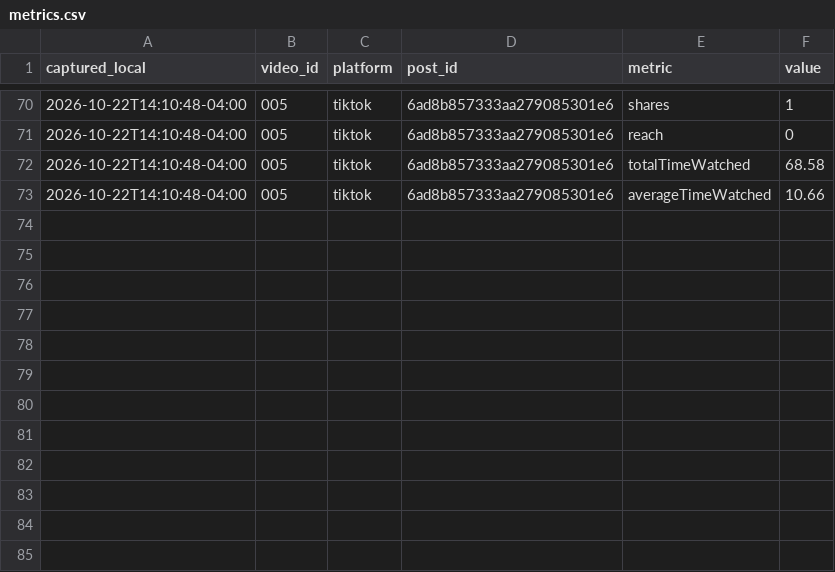
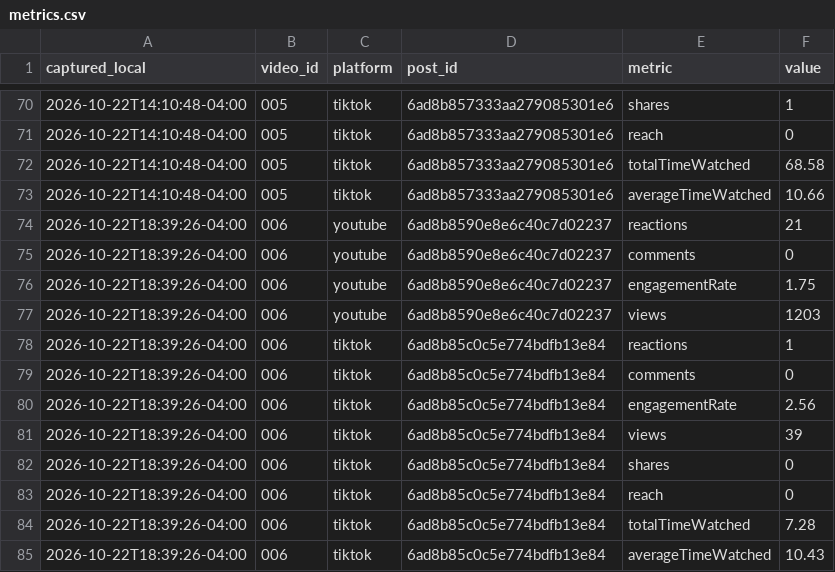
Before and after one commit to eduardomora041092-niolab/curiolab-studio-30, a CSV file: logs/metrics.csv, drawn as a sheet; only a part is shown, gaps mark what is left out.

```diff
--- a/logs/metrics.csv
+++ b/logs/metrics.csv
@@ -73 +73,13 @@ captured_local,video_id,platform,post_id,metric,value
 2026-10-22T14:10:48-04:00,005,tiktok,6ad8b857333aa279085301e6,averageTimeWatched,10.66
+2026-10-22T18:39:26-04:00,006,youtube,6ad8b8590e8e6c40c7d02237,reactions,21
+2026-10-22T18:39:26-04:00,006,youtube,6ad8b8590e8e6c40c7d02237,comments,0
+2026-10-22T18:39:26-04:00,006,youtube,6ad8b8590e8e6c40c7d02237,engagementRate,1.75
+2026-10-22T18:39:26-04:00,006,youtube,6ad8b8590e8e6c40c7d02237,views,1203
+2026-10-22T18:39:26-04:00,006,tiktok,6ad8b85c0c5e774bdfb13e84,reactions,1
+2026-10-22T18:39:26-04:00,006,tiktok,6ad8b85c0c5e774bdfb13e84,comments,0
+2026-10-22T18:39:26-04:00,006,tiktok,6ad8b85c0c5e774bdfb13e84,engagementRate,2.56
+2026-10-22T18:39:26-04:00,006,tiktok,6ad8b85c0c5e774bdfb13e84,views,39
+2026-10-22T18:39:26-04:00,006,tiktok,6ad8b85c0c5e774bdfb13e84,shares,0
+2026-10-22T18:39:26-04:00,006,tiktok,6ad8b85c0c5e774bdfb13e84,reach,0
+2026-10-22T18:39:26-04:00,006,tiktok,6ad8b85c0c5e774bdfb13e84,totalTimeWatched,7.28
+2026-10-22T18:39:26-04:00,006,tiktok,6ad8b85c0c5e774bdfb13e84,averageTimeWatched,10.43
```
Also changed, not shown: calendar/CurioLab_calendario_90.csv, logs/run_log.csv, 6 other files.
